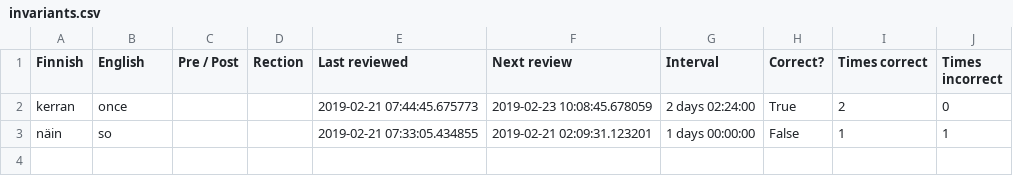
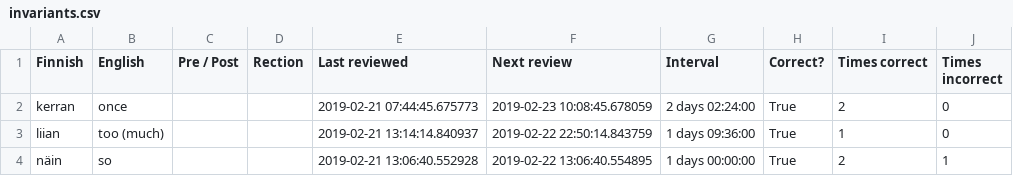
Before and after one commit to tbilsbor/finncards, a CSV file: invariants.csv, drawn as a sheet.

```diff
--- a/invariants.csv
+++ b/invariants.csv
@@ -2,2 +2,3 @@ Finnish,English,Pre / Post,Rection,Last reviewed,Next review,Interval,Correct?,T
 kerran,once,,,2019-02-21 07:44:45.675773,2019-02-23 10:08:45.678059,2 days 02:24:00,True,2,0
-näin,so,,,2019-02-21 07:33:05.434855,2019-02-21 02:09:31.123201,1 days 00:00:00,False,1,1
+liian,too (much),,,2019-02-21 13:14:14.840937,2019-02-22 22:50:14.843759,1 days 09:36:00,True,1,0
+näin,so,,,2019-02-21 13:06:40.552928,2019-02-22 13:06:40.554895,1 days 00:00:00,True,2,1
```
Also changed, not shown: nominals.csv, phrases.csv, 1 other file.
